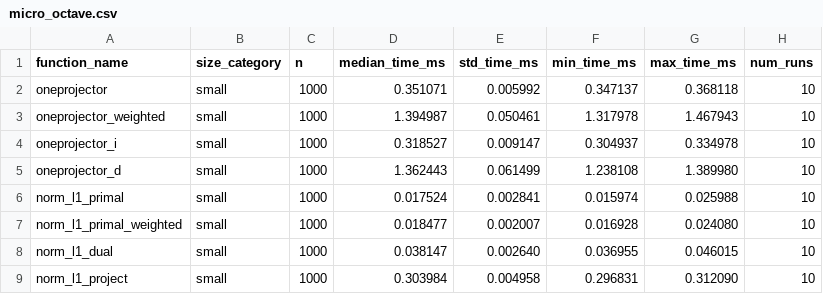
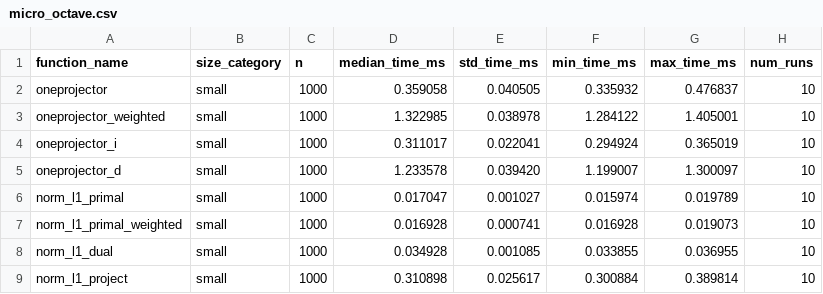
Before and after one commit to drrelyea/spgl1, a CSV file: benchmarks/results/micro_octave.csv, drawn as a sheet; only a part is shown; the diff covers the shown part only.

```diff
--- a/benchmarks/results/micro_octave.csv
+++ b/benchmarks/results/micro_octave.csv
@@ -1,9 +1,9 @@
 function_name,size_category,n,median_time_ms,std_time_ms,min_time_ms,max_time_ms,num_runs
-oneprojector,small,1000,0.351071,0.005992,0.347137,0.368118,10
-oneprojector_weighted,small,1000,1.394987,0.050461,1.317978,1.467943,10
-oneprojector_i,small,1000,0.318527,0.009147,0.304937,0.334978,10
-oneprojector_d,small,1000,1.362443,0.061499,1.238108,1.389980,10
-norm_l1_primal,small,1000,0.017524,0.002841,0.015974,0.025988,10
-norm_l1_primal_weighted,small,1000,0.018477,0.002007,0.016928,0.024080,10
-norm_l1_dual,small,1000,0.038147,0.002640,0.036955,0.046015,10
-norm_l1_project,small,1000,0.303984,0.004958,0.296831,0.312090,10
+oneprojector,small,1000,0.359058,0.040505,0.335932,0.476837,10
+oneprojector_weighted,small,1000,1.322985,0.038978,1.284122,1.405001,10
+oneprojector_i,small,1000,0.311017,0.022041,0.294924,0.365019,10
+oneprojector_d,small,1000,1.233578,0.039420,1.199007,1.300097,10
+norm_l1_primal,small,1000,0.017047,0.001027,0.015974,0.019789,10
+norm_l1_primal_weighted,small,1000,0.016928,0.000741,0.016928,0.019073,10
+norm_l1_dual,small,1000,0.034928,0.001085,0.033855,0.036955,10
+norm_l1_project,small,1000,0.310898,0.025617,0.300884,0.389814,10
```
Also changed, not shown: 118 edited cells elsewhere in this file, benchmarks/results/micro_comparison.csv, benchmarks/results/micro_python.csv, 4 other files.
